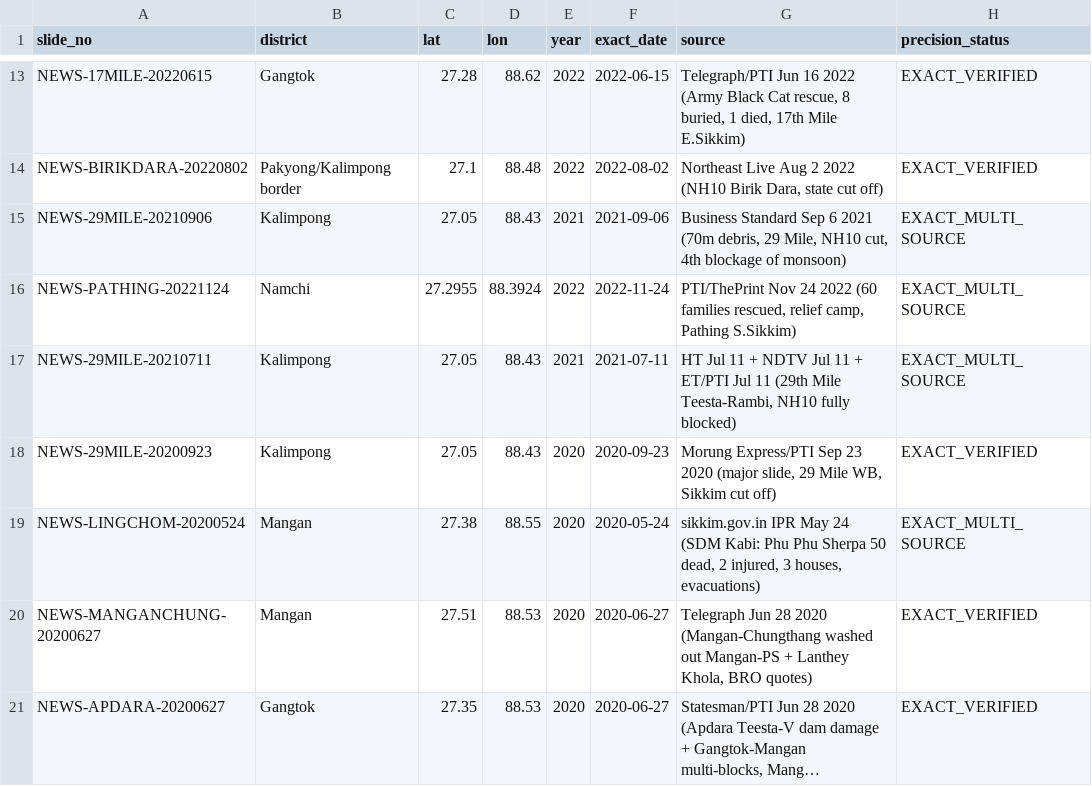
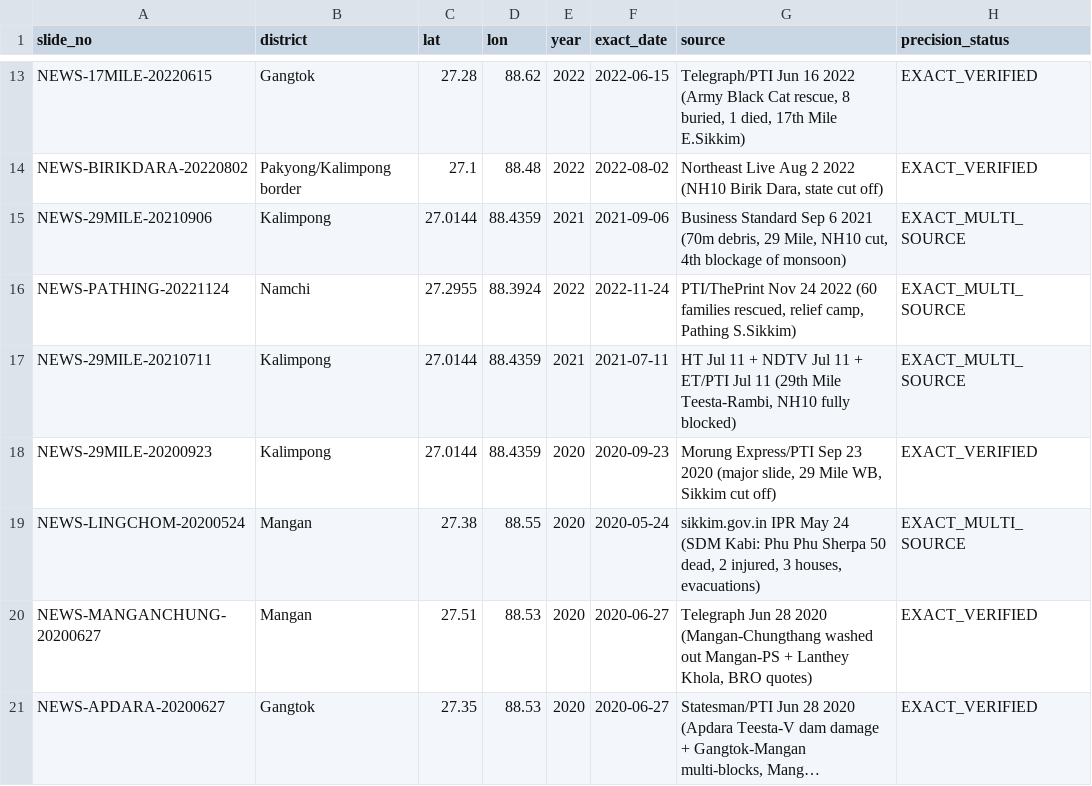
Before and after one commit to Gupta-Sarthak-358/Talus, a CSV file: data/sih26001/evidence/championship_events_v1.csv, drawn as a sheet; only a part is shown, gaps mark what is left out; long unchanged cells end in ….

```diff
--- a/data/sih26001/evidence/championship_events_v1.csv
+++ b/data/sih26001/evidence/championship_events_v1.csv
@@ -14,6 +14,6 @@ NEWS-17MILE-20220615,Gangtok,27.28,88.62,2022,2022-06-15,"Telegraph/PTI Jun 16 2
 NEWS-BIRIKDARA-20220802,Pakyong/Kalimpong border,27.1,88.48,2022,2022-08-02,"Northeast Live Aug 2 2022 (NH10 Birik Dara, state cut off)",EXACT_VERIFIED
-NEWS-29MILE-20210906,Kalimpong,27.05,88.43,2021,2021-09-06,"Business Standard Sep 6 2021 (70m debris, 29 Mile, NH10 cut, 4th blockage of monsoon)",EXACT_MULTI_SOURCE
+NEWS-29MILE-20210906,Kalimpong,27.0144,88.4359,2021,2021-09-06,"Business Standard Sep 6 2021 (70m debris, 29 Mile, NH10 cut, 4th blockage of monsoon)",EXACT_MULTI_SOURCE
 NEWS-PATHING-20221124,Namchi,27.2955,88.3924,2022,2022-11-24,"PTI/ThePrint Nov 24 2022 (60 families rescued, relief camp, Pathing S.Sikkim)",EXACT_MULTI_SOURCE
-NEWS-29MILE-20210711,Kalimpong,27.05,88.43,2021,2021-07-11,"HT Jul 11 + NDTV Jul 11 + ET/PTI Jul 11 (29th Mile Teesta-Rambi, NH10 fully blocked)",EXACT_MULTI_SOURCE
-NEWS-29MILE-20200923,Kalimpong,27.05,88.43,2020,2020-09-23,"Morung Express/PTI Sep 23 2020 (major slide, 29 Mile WB, Sikkim cut off)",EXACT_VERIFIED
+NEWS-29MILE-20210711,Kalimpong,27.0144,88.4359,2021,2021-07-11,"HT Jul 11 + NDTV Jul 11 + ET/PTI Jul 11 (29th Mile Teesta-Rambi, NH10 fully blocked)",EXACT_MULTI_SOURCE
+NEWS-29MILE-20200923,Kalimpong,27.0144,88.4359,2020,2020-09-23,"Morung Express/PTI Sep 23 2020 (major slide, 29 Mile WB, Sikkim cut off)",EXACT_VERIFIED
 NEWS-LINGCHOM-20200524,Mangan,27.38,88.55,2020,2020-05-24,"sikkim.gov.in IPR May 24 (SDM Kabi: Phu Phu Sherpa 50 dead, 2 injured, 3 houses, evacuations)",EXACT_MULTI_SOURCE
```
Also changed, not shown: data/sih26001/evidence/trackA_candidates.csv, 2 other files.
